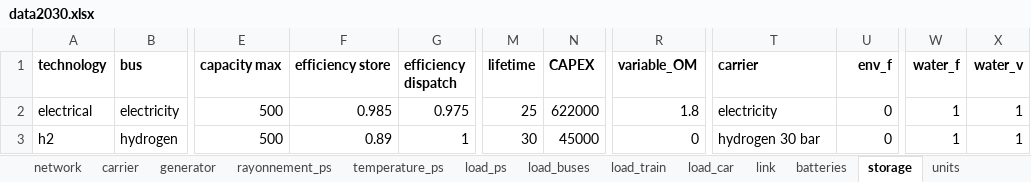
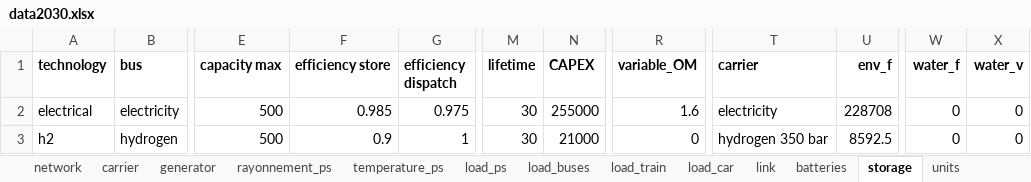
Before and after one commit to Projet-HyLES/PyPSA_Reunion, an Excel workbook: Data/data2030.xlsx, sheet storage, drawn as a sheet; only a part is shown, gaps mark what is left out; values as stored, in another font and other column widths than the file's, no borders; the diff names each change by its address in the sheet, - before the commit and + after, or states it on an @@ line.

```diff
--- a/Data/data2030.xlsx (sheet storage)
+++ b/Data/data2030.xlsx (sheet storage)
-M2 (lifetime): 25
+M2 (lifetime): 30
-N2 (CAPEX): 622000
+N2 (CAPEX): 255000
-R2 (variable_OM): 1.8
+R2 (variable_OM): 1.6
-U2 (env_f): 0
+U2 (env_f): 228708
-W2:W3 (water_f): 1
+W2:W3 (water_f): 0
-X2:X3 (water_v): 1
+X2:X3 (water_v): 0
-F3 (efficiency store): 0.89
+F3 (efficiency store): 0.9
-N3 (CAPEX): 45000
+N3 (CAPEX): 21000
-T3 (carrier): hydrogen 30 bar
+T3 (carrier): hydrogen 350 bar
-U3 (env_f): 0
+U3 (env_f): 8592.5
```
Also changed, not shown: sheet generator, sheet link, sheet batteries, sheet network, sheet load_buses, sheet load_car, Data/data2050.xlsx.
